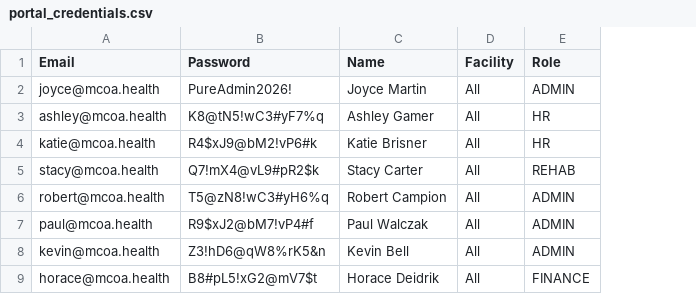
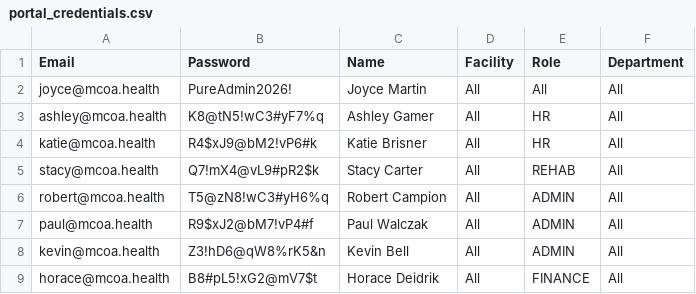
Before and after one commit to MCOAJoyceMartin/yourpureai-portal, a CSV file: portal_credentials.csv, drawn as a sheet; only a part is shown; the diff names each change by its address in the sheet, - before the commit and + after, or states it on an @@ line.

Commit message:
Add files via upload

```diff
--- a/portal_credentials.csv
+++ b/portal_credentials.csv
+column F (Department), rows 2-9: all All
-E2 (Role): ADMIN
+E2 (Role): All
```
